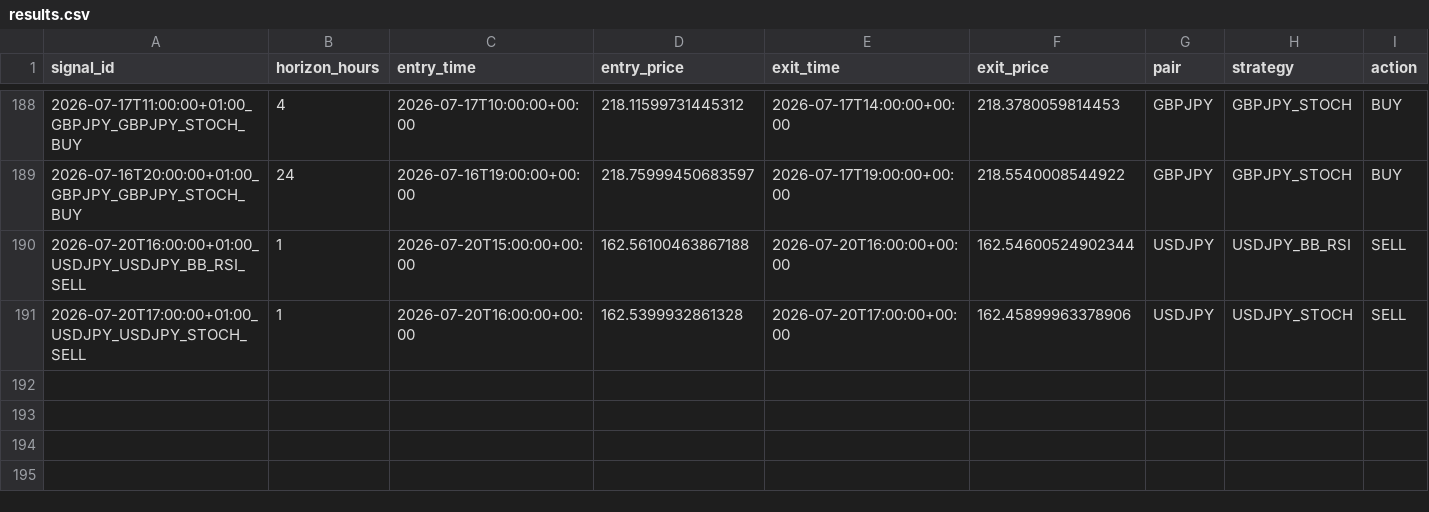
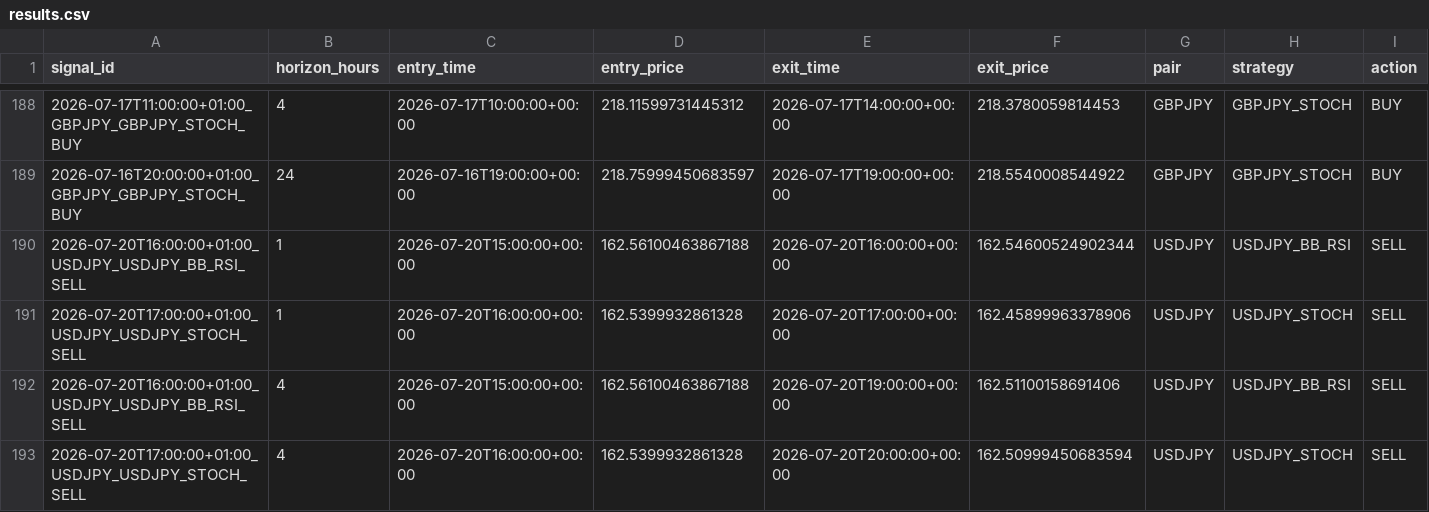
Before and after one commit to ichikawa27/fx-signals, a CSV file: logs/results.csv, drawn as a sheet; only a part is shown, gaps mark what is left out; rows hold the shown columns only; the diff names each change by its address in the sheet, - before the commit and + after, or states it on an @@ line.

```diff
--- a/logs/results.csv
+++ b/logs/results.csv
+row 192: 2026-07-20T16:00:00+01:00_USDJPY_USDJPY_BB_RSI_SELL | 4 | 2026-07-20T15:00:00+00:00 | 162.56100463867188 | 2026-07-20T19:00:00+00:00 | 162.51100158691406 | USDJPY | USDJPY_BB_RSI | SELL
+row 193: 2026-07-20T17:00:00+01:00_USDJPY_USDJPY_STOCH_SELL | 4 | 2026-07-20T16:00:00+00:00 | 162.5399932861328 | 2026-07-20T20:00:00+00:00 | 162.50999450683594 | USDJPY | USDJPY_STOCH | SELL
```
